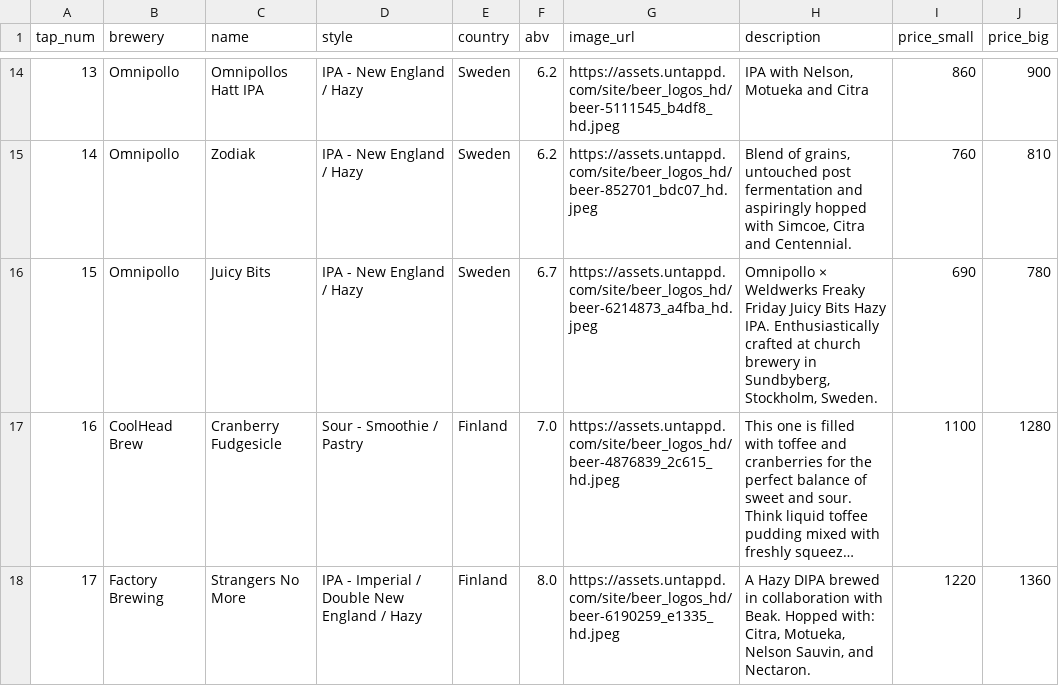
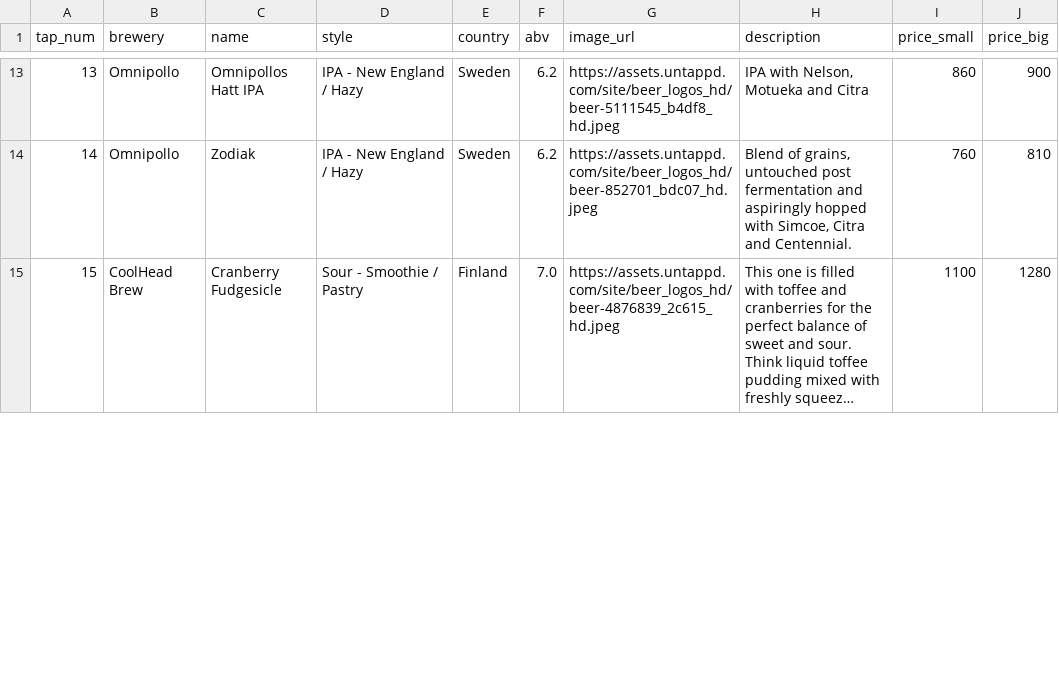
Before and after one commit to beersheeprs/menu.beersheep.rs, a CSV file: src/assets/taplist.csv, drawn as a sheet; only a part is shown, gaps mark what is left out; long unchanged cells end in …; removed rows and columns are numbered as before the commit, all else as after; the diff covers the shown part only; the diff names each change by its address in the sheet, - before the commit and + after, or states it on an @@ line.

Commit message:
Fastfix taplist on the go

```diff
--- a/src/assets/taplist.csv
+++ b/src/assets/taplist.csv
-row 16: 15 | Omnipollo | Juicy Bits | IPA - New England / Hazy | Sweden | 6.7 | https://assets.untappd.com/site/beer_logos_hd/beer-6214873_a4fba_hd.jpeg | Omnipollo × Weldwerks Freaky Friday Juicy Bits Hazy IPA. Enthusiastically crafted at church brewery in Sundbyberg, Stockholm, Sweden. | 690 | 780
-A15 (tap_num): 16
+A15 (tap_num): 15
-row 18: 17 | Factory Brewing | Strangers No More | IPA - Imperial / Double New England / Hazy | Finland | 8.0 | https://assets.untappd.com/site/beer_logos_hd/beer-6190259_e1335_hd.jpeg | A Hazy DIPA brewed in collaboration with Beak. Hopped with: Citra, Motueka, Nelson Sauvin, and Nectaron. | 1220 | 1360
```
Also changed, not shown: 3 removed rows and 1 edited cell elsewhere in this file, 1 other file.
